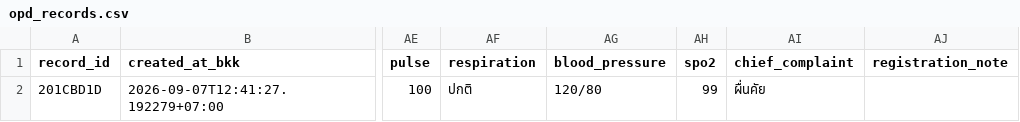
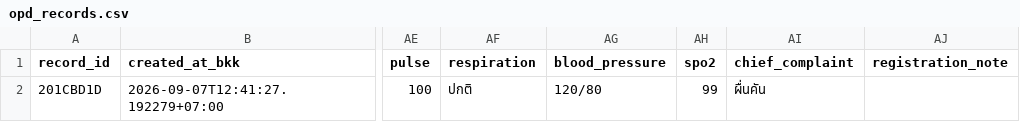
Before and after one commit to PythonianSt/OPD, a CSV file: opd_records.csv, drawn as a sheet; only a part is shown, gaps mark what is left out; the diff names each change by its address in the sheet, - before the commit and + after, or states it on an @@ line.

Commit message:
Update opd_records.csv

```diff
--- a/opd_records.csv
+++ b/opd_records.csv
-AI2 (chief_complaint): ผื่นคัย
+AI2 (chief_complaint): ผื่นคัน
```
